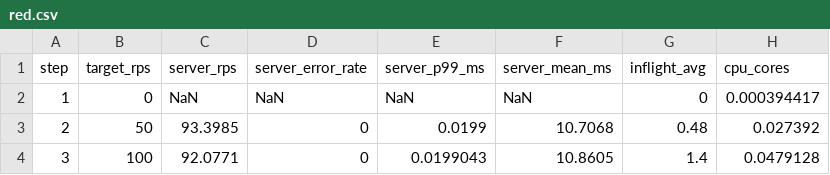
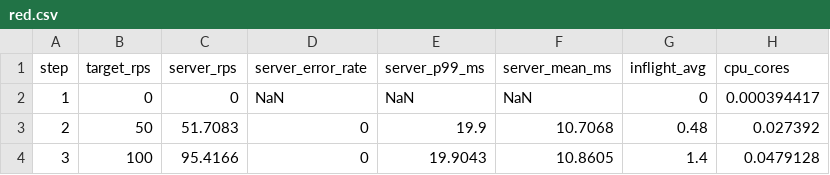
Before and after one commit to maltuned/ops-lab2-5, a CSV file: runs/t1-light/red.csv, drawn as a sheet; only a part is shown; the diff names each change by its address in the sheet, - before the commit and + after, or states it on an @@ line.

```diff
--- a/runs/t1-light/red.csv
+++ b/runs/t1-light/red.csv
-C2 (server_rps): NaN
+C2 (server_rps): 0
-C3 (server_rps): 93.3985
+C3 (server_rps): 51.7083
-E3 (server_p99_ms): 0.0199
+E3 (server_p99_ms): 19.9
-C4 (server_rps): 92.0771
+C4 (server_rps): 95.4166
-E4 (server_p99_ms): 0.0199043
+E4 (server_p99_ms): 19.9043
```
Also changed, not shown: runs/r1-pool4/red.csv, runs/r2-pool44/red.csv, 7 other files.
